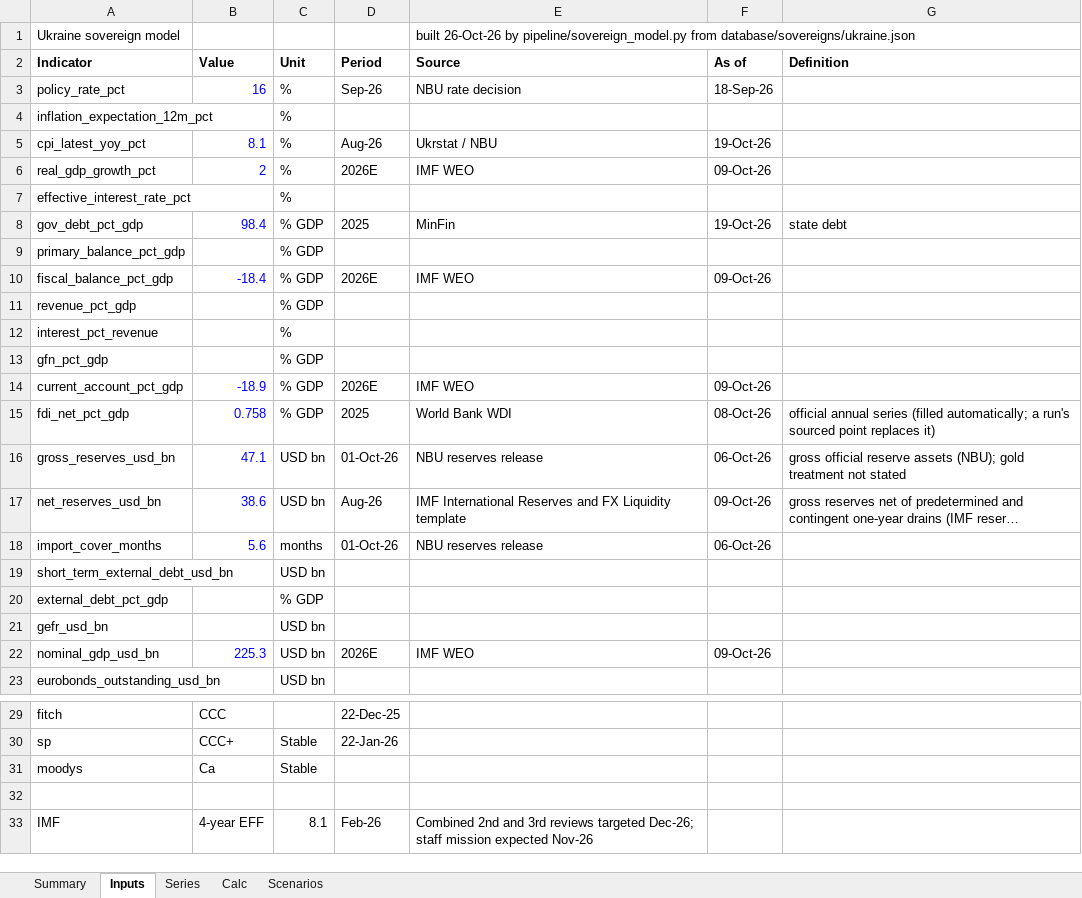
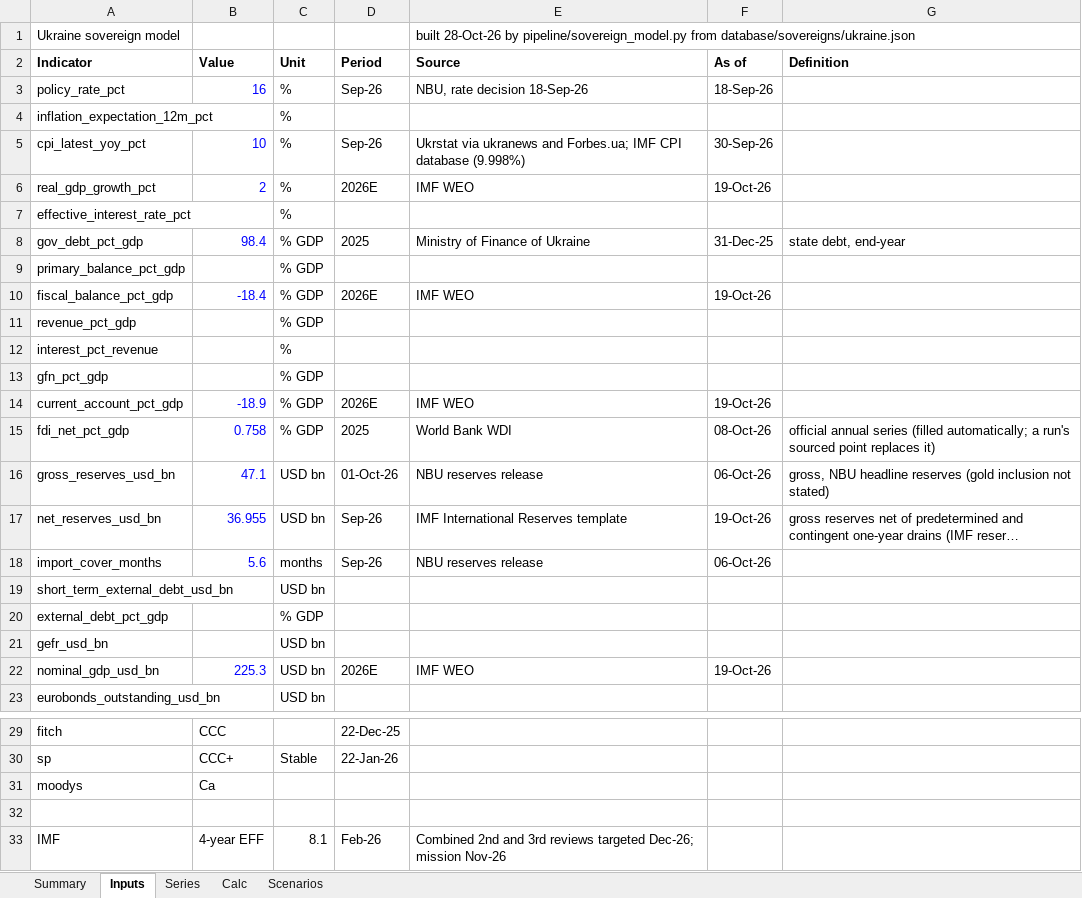
Before and after one commit to rkarim25/cembicredit, an Excel workbook: models/sovereigns/Ukraine_Sovereign_Model.xlsx, sheet Inputs, drawn as a sheet; only a part is shown, gaps mark what is left out; long unchanged cells end in …; values as stored, in another font and other column widths than the file's, no borders; the diff names each change by its address in the sheet, - before the commit and + after, or states it on an @@ line.

```diff
--- a/models/sovereigns/Ukraine_Sovereign_Model.xlsx (sheet Inputs)
+++ b/models/sovereigns/Ukraine_Sovereign_Model.xlsx (sheet Inputs)
-E1 (Source): built 26-Oct-26 by pipeline/sovereign_model.py…
+E1 (Source): built 28-Oct-26 by pipeline/sovereign_model.py…
-E3 (Source): NBU rate decision
+E3 (Source): NBU, rate decision 18-Sep-26
-B5 (Value): 8.1
+B5 (Value): 10
-D5 (Period): Aug-26
+D5 (Period): Sep-26
-E5 (Source): Ukrstat / NBU
+E5 (Source): Ukrstat via ukranews and Forbes.ua; IMF CPI database (9.998%)
-F5 (As of): 19-Oct-26
+F5 (As of): 30-Sep-26
-F6 (As of): 09-Oct-26
+F6 (As of): 19-Oct-26
-E8 (Source): MinFin
+E8 (Source): Ministry of Finance of Ukraine
-F8 (As of): 19-Oct-26
+F8 (As of): 31-Dec-25
-G8 (Definition): state debt
+G8 (Definition): state debt, end-year
-F10 (As of): 09-Oct-26
+F10 (As of): 19-Oct-26
-F14 (As of): 09-Oct-26
+F14 (As of): 19-Oct-26
-G16 (Definition): gross official reserve assets (NBU); gold treatment not stated
+G16 (Definition): gross, NBU headline reserves (gold inclusion not stated)
-B17 (Value): 38.6
+B17 (Value): 36.955
-D17 (Period): Aug-26
+D17 (Period): Sep-26
-E17 (Source): IMF International Reserves and FX Liquidity template
+E17 (Source): IMF International Reserves template
-F17 (As of): 09-Oct-26
+F17 (As of): 19-Oct-26
-D18 (Period): 01-Oct-26
+D18 (Period): Sep-26
-F22 (As of): 09-Oct-26
+F22 (As of): 19-Oct-26
-C31 (Unit): Stable
+C31 (Unit): (empty)
-E33 (Source): …targeted Dec-26; staff mission expected Nov-26
+E33 (Source): …targeted Dec-26; mission Nov-26
```
Also changed, not shown: sheet Series, sheet Summary, models/sovereigns/Sovereign_Comp_Sheet.xlsx, 28 other files.
